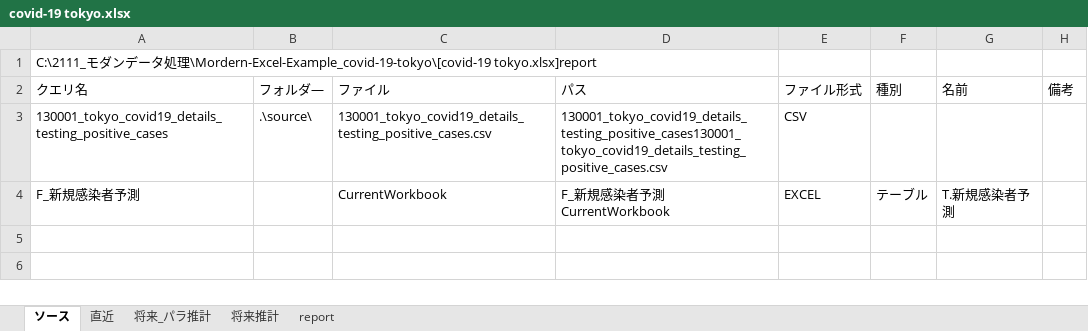
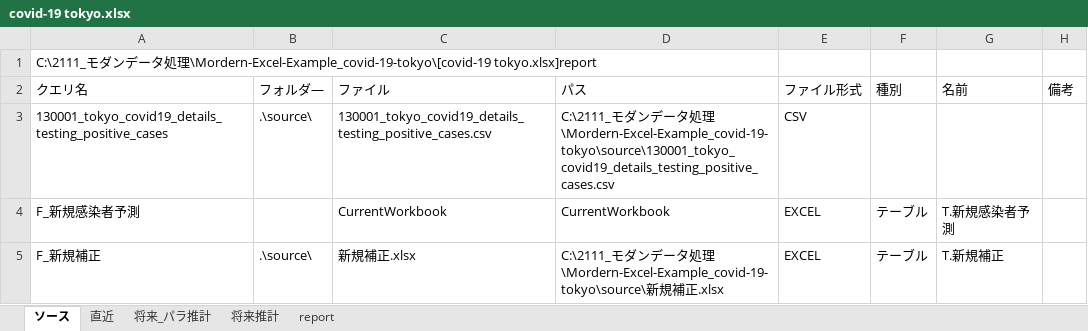
Before and after one commit to knmaki/Mordern-Excel-Example_covid-19-tokyo, an Excel workbook: covid-19 tokyo.xlsx, sheet ソース, drawn as a sheet; values as stored, in another font and other column widths than the file's, no borders; table styles not drawn; the diff names each change by its address in the sheet, - before the commit and + after, or states it on an @@ line.

```diff
--- a/covid-19 tokyo.xlsx (sheet ソース)
+++ b/covid-19 tokyo.xlsx (sheet ソース)
-D3 (パス): 130001_tokyo_covid19_details_testing_positive_cases130001_tokyo_covid19_details_testing_positive_cases.csv
+D3 (パス): C:\2111_モダンデータ処理\Mordern-Excel-Example_covid-19-tokyo\source\130001_tokyo_covid19_details_testing_positive_cases.csv
-D4 (パス): F_新規感染者予測CurrentWorkbook
+D4 (パス): CurrentWorkbook
+row 5: F_新規補正 | .\source\ | 新規補正.xlsx | C:\2111_モダンデータ処理\Mordern-Excel-Example_covid-19-tokyo\source\新規補正.xlsx | EXCEL | テーブル | T.新規補正
```
Also changed, not shown: sheet 将来推計, sheet 直近, charts or pictures, 2 other files.
